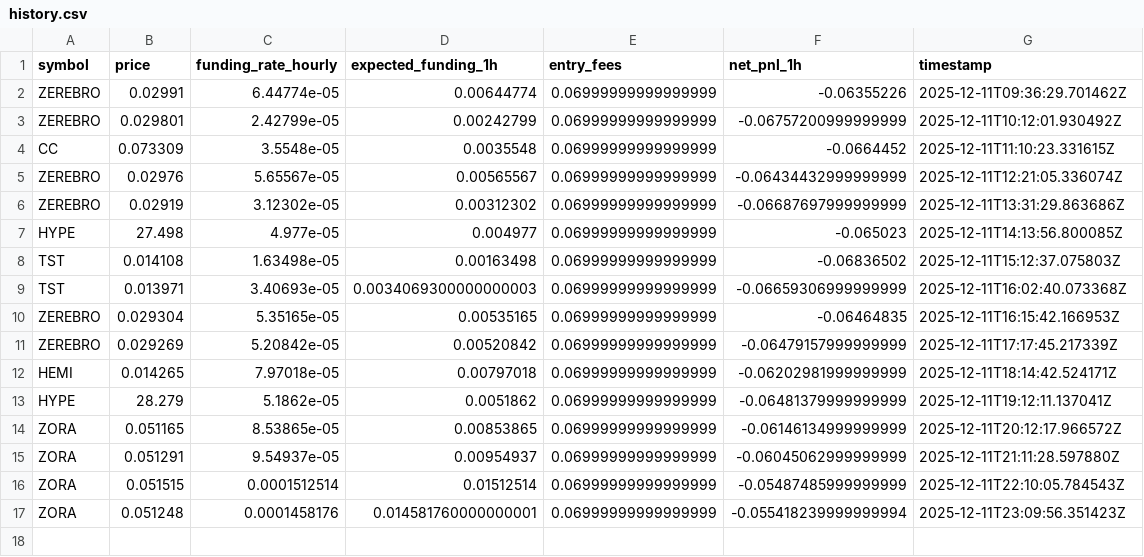
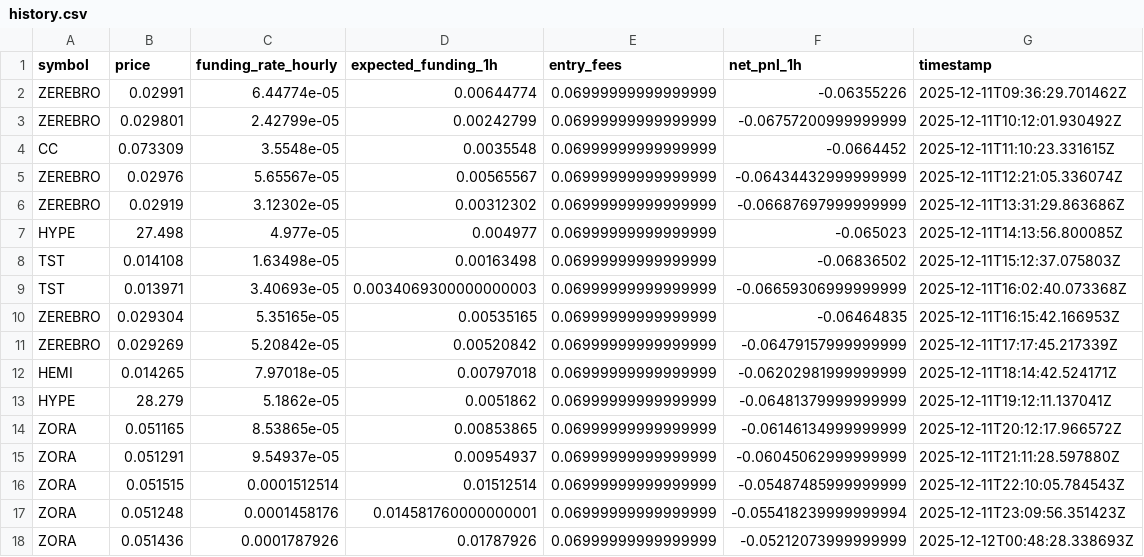
Before and after one commit to alimzhankhalelov/funding-hyperliquid, a CSV file: history.csv, drawn as a sheet; the diff names each change by its address in the sheet, - before the commit and + after, or states it on an @@ line.

```diff
--- a/history.csv
+++ b/history.csv
+row 18: ZORA | 0.051436 | 0.0001787926 | 0.01787926 | 0.06999999999999999 | -0.05212073999999999 | 2025-12-12T00:48:28.338693Z
```
